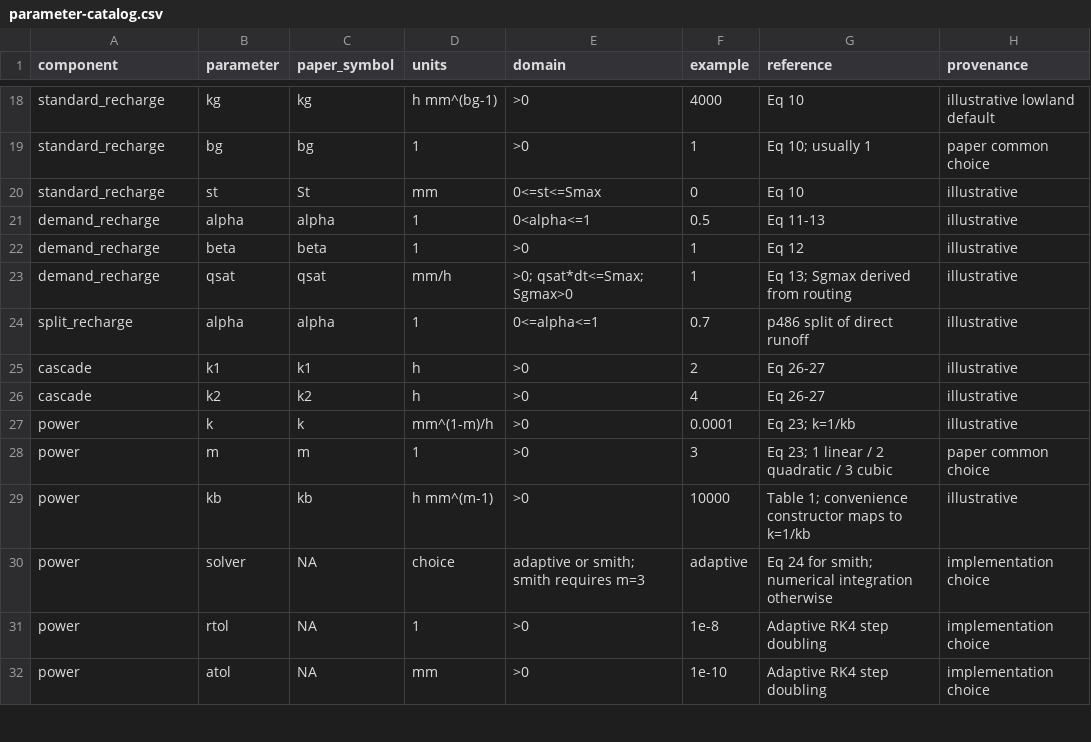
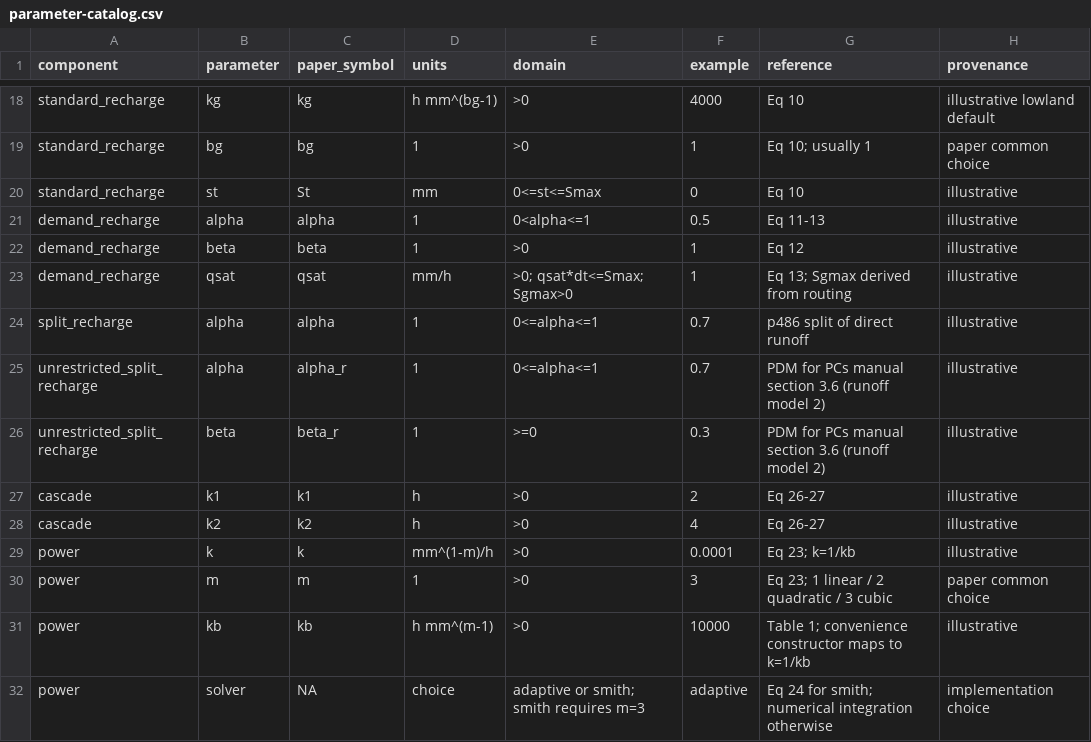
Before and after one commit to JonPayneEA/PDMS7, a CSV file: inst/parameter-catalog.csv, drawn as a sheet; only a part is shown, gaps mark what is left out; the shorter side is filled out with more unchanged rows.

```diff
--- a/inst/parameter-catalog.csv
+++ b/inst/parameter-catalog.csv
@@ -24,2 +24,4 @@ demand_recharge,qsat,qsat,mm/h,>0; qsat*dt<=Smax; Sgmax>0,1,Eq 13; Sgmax derived
 split_recharge,alpha,alpha,1,0<=alpha<=1,0.7,p486 split of direct runoff,illustrative
+unrestricted_split_recharge,alpha,alpha_r,1,0<=alpha<=1,0.7,PDM for PCs manual section 3.6 (runoff model 2),illustrative
+unrestricted_split_recharge,beta,beta_r,1,>=0,0.3,PDM for PCs manual section 3.6 (runoff model 2),illustrative
 cascade,k1,k1,h,>0,2,Eq 26-27,illustrative
```
Also changed, not shown: inst/calibration-bounds.csv, 17 other files.
